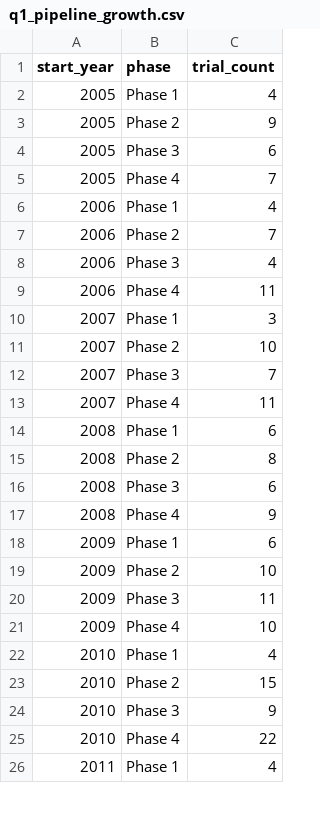
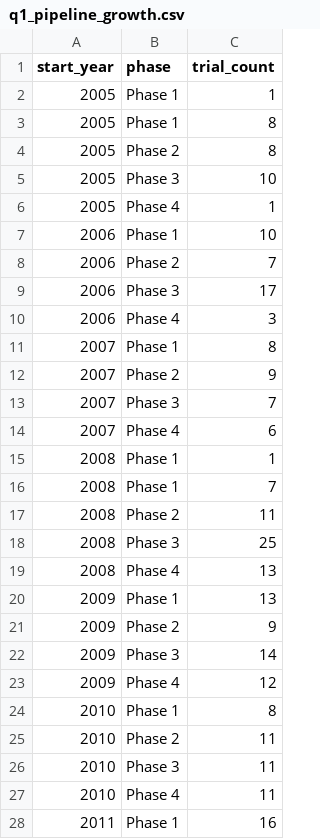
Before and after one commit to krishbangalore/glp1-pipeline-vs-access, a CSV file: data/processed/q1_pipeline_growth.csv, drawn as a sheet; only a part is shown; the diff covers the shown part only.

```diff
--- a/data/processed/q1_pipeline_growth.csv
+++ b/data/processed/q1_pipeline_growth.csv
@@ -1,26 +1,28 @@
 start_year,phase,trial_count
-2005,Phase 1,4
-2005,Phase 2,9
-2005,Phase 3,6
-2005,Phase 4,7
-2006,Phase 1,4
+2005,Phase 1,1
+2005,Phase 1,8
+2005,Phase 2,8
+2005,Phase 3,10
+2005,Phase 4,1
+2006,Phase 1,10
 2006,Phase 2,7
-2006,Phase 3,4
-2006,Phase 4,11
-2007,Phase 1,3
-2007,Phase 2,10
+2006,Phase 3,17
+2006,Phase 4,3
+2007,Phase 1,8
+2007,Phase 2,9
 2007,Phase 3,7
-2007,Phase 4,11
-2008,Phase 1,6
-2008,Phase 2,8
-2008,Phase 3,6
-2008,Phase 4,9
-2009,Phase 1,6
-2009,Phase 2,10
-2009,Phase 3,11
-2009,Phase 4,10
-2010,Phase 1,4
-2010,Phase 2,15
-2010,Phase 3,9
-2010,Phase 4,22
-2011,Phase 1,4
+2007,Phase 4,6
+2008,Phase 1,1
+2008,Phase 1,7
+2008,Phase 2,11
+2008,Phase 3,25
+2008,Phase 4,13
+2009,Phase 1,13
+2009,Phase 2,9
+2009,Phase 3,14
+2009,Phase 4,12
+2010,Phase 1,8
+2010,Phase 2,11
+2010,Phase 3,11
+2010,Phase 4,11
+2011,Phase 1,16
```
Also changed, not shown: 12 added rows and 62 edited cells elsewhere in this file, data/processed/q2_sponsor_landscape.csv, data/processed/q3_drug_phase_breakdown.csv, 13 other files.
